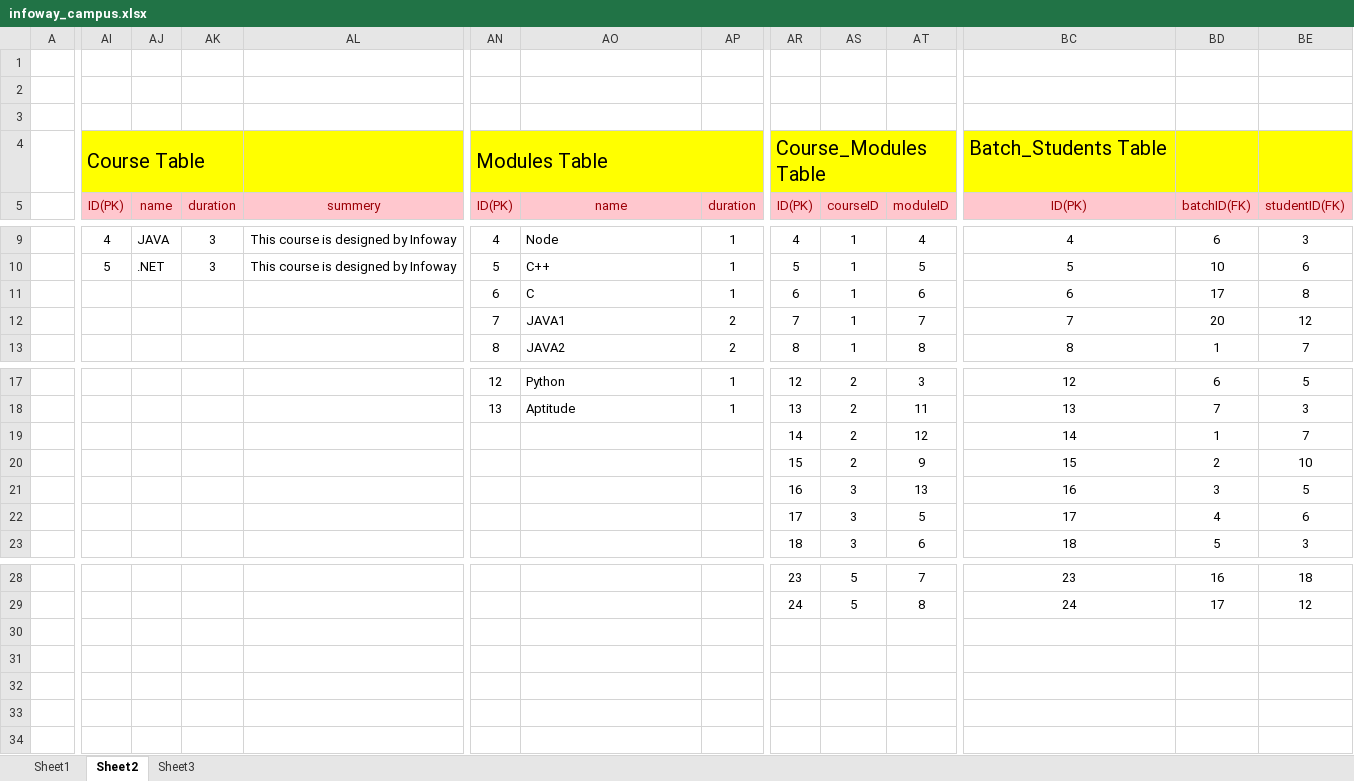
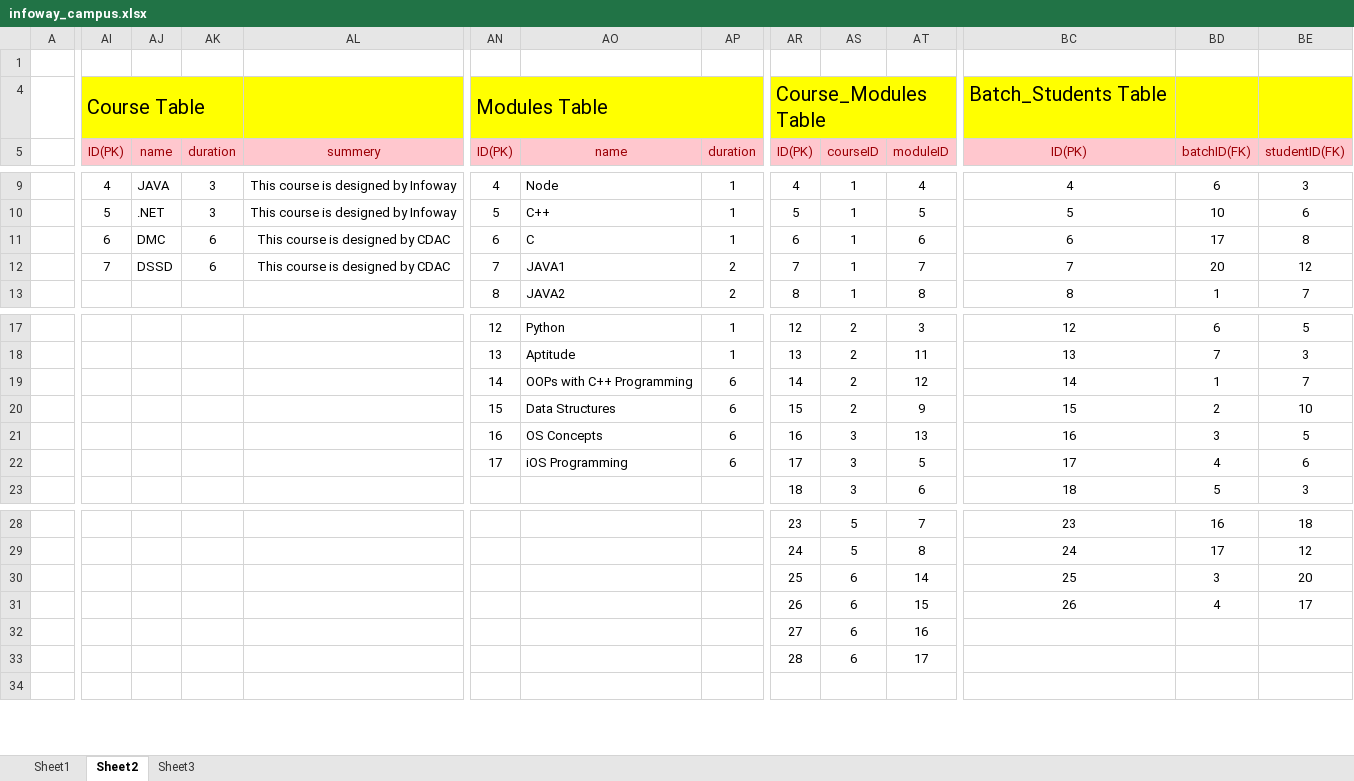
Before and after one commit to SaleelAssignment/assignment, an Excel workbook: ERP, STUDENT, and CAB Databases/Campus/infoway_campus.xlsx, sheet Sheet2, drawn as a sheet; only a part is shown, gaps mark what is left out; values as stored, in another font and other column widths than the file's, no borders; rows hold the shown columns only; the diff names each change by its address in the sheet, - before the commit and + after, or states it on an @@ line.

```diff
--- a/ERP, STUDENT, and CAB Databases/Campus/infoway_campus.xlsx (sheet Sheet2)
+++ b/ERP, STUDENT, and CAB Databases/Campus/infoway_campus.xlsx (sheet Sheet2)
-row 2: (empty)
-row 3: (empty)
-AI11: (empty)
+AI11: 6
-AJ11: (empty)
+AJ11: DMC
-AK11:AK12: (empty)
+AK11:AK12: 6
-AL11:AL12: (empty)
+AL11:AL12: This course is designed by CDAC
-AI12: (empty)
+AI12: 7
-AJ12: (empty)
+AJ12: DSSD
-AN19: (empty)
+AN19: 14
-AO19: (empty)
+AO19: OOPs with C++ Programming
-AP19:AP22: (empty)
+AP19:AP22: 6
-AN20: (empty)
+AN20: 15
-AO20: (empty)
+AO20: Data Structures
-AN21: (empty)
+AN21: 16
-AO21: (empty)
+AO21: OS Concepts
-AN22: (empty)
+AN22: 17
-AO22: (empty)
+AO22: iOS Programming
-AR30: (empty)
+AR30: 25
-AS30:AS33: (empty)
+AS30:AS33: 6
-AT30: (empty)
+AT30: 14
-BC30: (empty)
+BC30: 25
-BD30: (empty)
+BD30: 3
-BE30: (empty)
+BE30: 20
-AR31: (empty)
+AR31: 26
-AT31: (empty)
+AT31: 15
-BC31: (empty)
+BC31: 26
-BD31: (empty)
+BD31: 4
-BE31: (empty)
+BE31: 17
-AR32: (empty)
+AR32: 27
-AT32: (empty)
+AT32: 16
-AR33: (empty)
+AR33: 28
-AT33: (empty)
+AT33: 17
```
Also changed, not shown: 2 other files.
